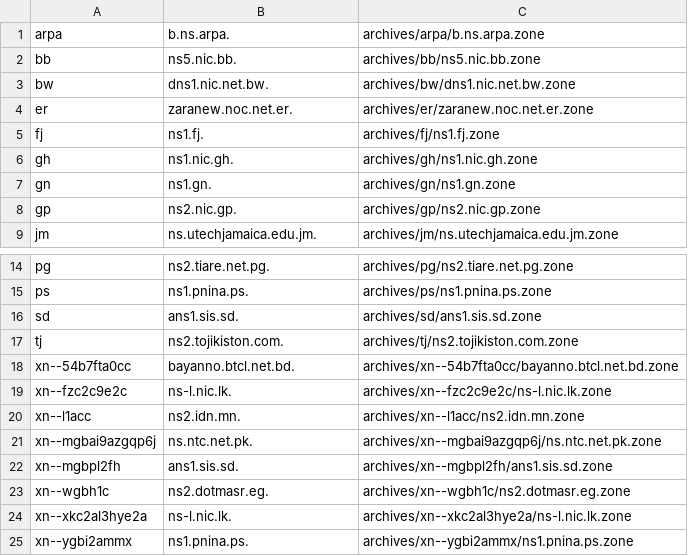
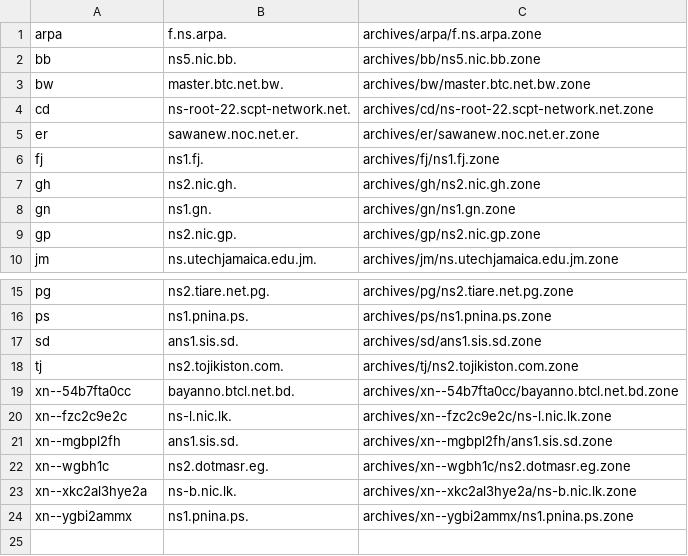
Before and after one commit to vuong2023/TLDR-2, a TSV file: transferable_zones.tsv, drawn as a sheet; only a part is shown, gaps mark what is left out.

```diff
--- a/transferable_zones.tsv
+++ b/transferable_zones.tsv
@@ -1,7 +1,8 @@
-arpa	b.ns.arpa.	archives/arpa/b.ns.arpa.zone
+arpa	f.ns.arpa.	archives/arpa/f.ns.arpa.zone
 bb	ns5.nic.bb.	archives/bb/ns5.nic.bb.zone
-bw	dns1.nic.net.bw.	archives/bw/dns1.nic.net.bw.zone
-er	zaranew.noc.net.er.	archives/er/zaranew.noc.net.er.zone
+bw	master.btc.net.bw.	archives/bw/master.btc.net.bw.zone
+cd	ns-root-22.scpt-network.net.	archives/cd/ns-root-22.scpt-network.net.zone
+er	sawanew.noc.net.er.	archives/er/sawanew.noc.net.er.zone
 fj	ns1.fj.	archives/fj/ns1.fj.zone
-gh	ns1.nic.gh.	archives/gh/ns1.nic.gh.zone
+gh	ns2.nic.gh.	archives/gh/ns2.nic.gh.zone
 gn	ns1.gn.	archives/gn/ns1.gn.zone
@@ -19,7 +20,5 @@ xn--54b7fta0cc	bayanno.btcl.net.bd.	archives/xn--54b7fta0cc/bayanno.btcl.net.bd.
 xn--fzc2c9e2c	ns-l.nic.lk.	archives/xn--fzc2c9e2c/ns-l.nic.lk.zone
-xn--l1acc	ns2.idn.mn.	archives/xn--l1acc/ns2.idn.mn.zone
-xn--mgbai9azgqp6j	ns.ntc.net.pk.	archives/xn--mgbai9azgqp6j/ns.ntc.net.pk.zone
 xn--mgbpl2fh	ans1.sis.sd.	archives/xn--mgbpl2fh/ans1.sis.sd.zone
 xn--wgbh1c	ns2.dotmasr.eg.	archives/xn--wgbh1c/ns2.dotmasr.eg.zone
-xn--xkc2al3hye2a	ns-l.nic.lk.	archives/xn--xkc2al3hye2a/ns-l.nic.lk.zone
+xn--xkc2al3hye2a	ns-b.nic.lk.	archives/xn--xkc2al3hye2a/ns-b.nic.lk.zone
 xn--ygbi2ammx	ns1.pnina.ps.	archives/xn--ygbi2ammx/ns1.pnina.ps.zone
```
Also changed, not shown: 10 other files.
